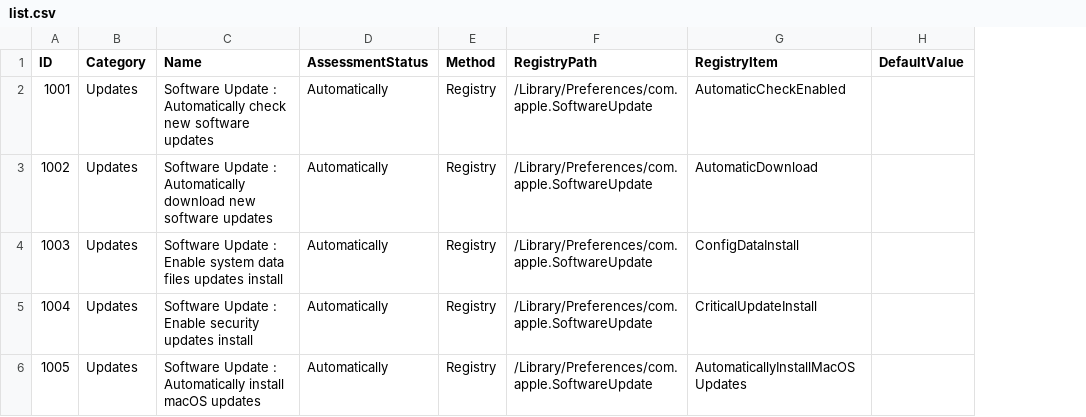
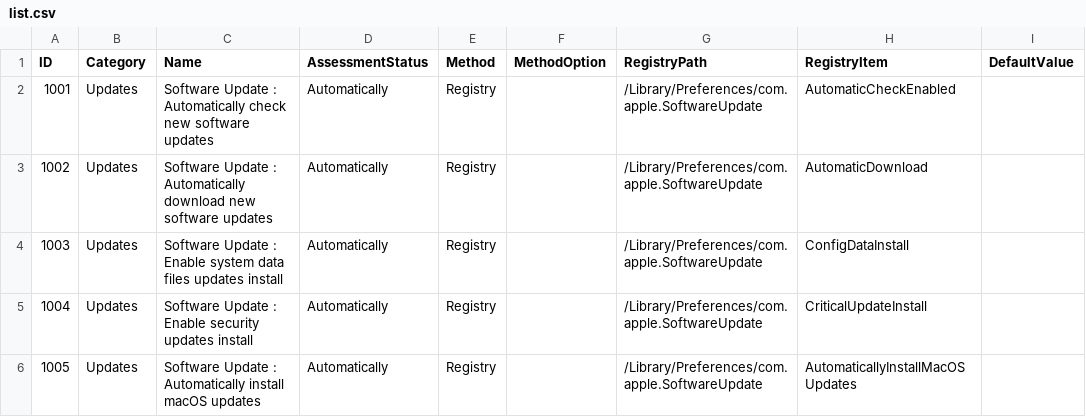
Before and after one commit to Epsilon0xCell/MacOS-Hardening, a CSV file: list.csv, drawn as a sheet; only a part is shown; the diff covers the shown part only; the diff names each change by its address in the sheet, - before the commit and + after, or states it on an @@ line.

Commit message:
Update CSV

```diff
--- a/list.csv
+++ b/list.csv
+column F (MethodOption), empty
```
Also changed, not shown: 1 added row and 4 edited cells elsewhere in this file.
